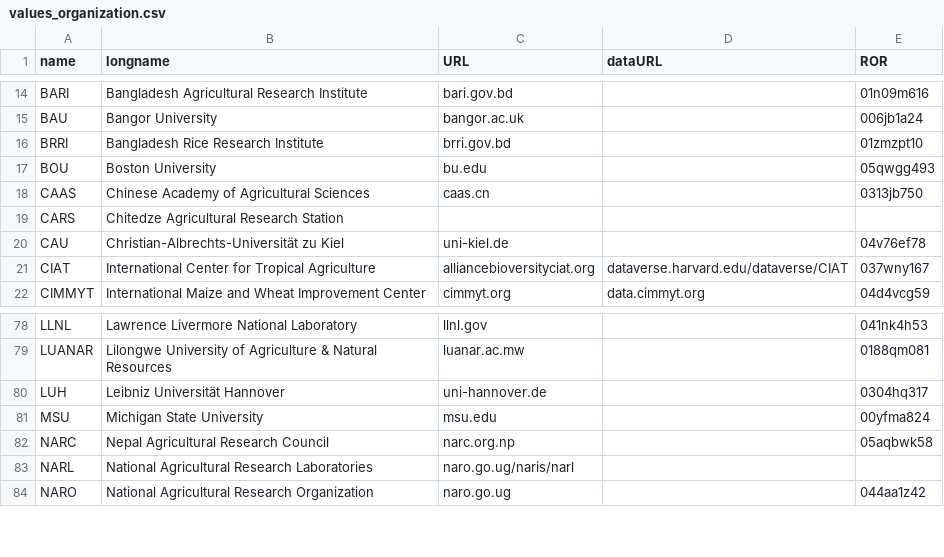
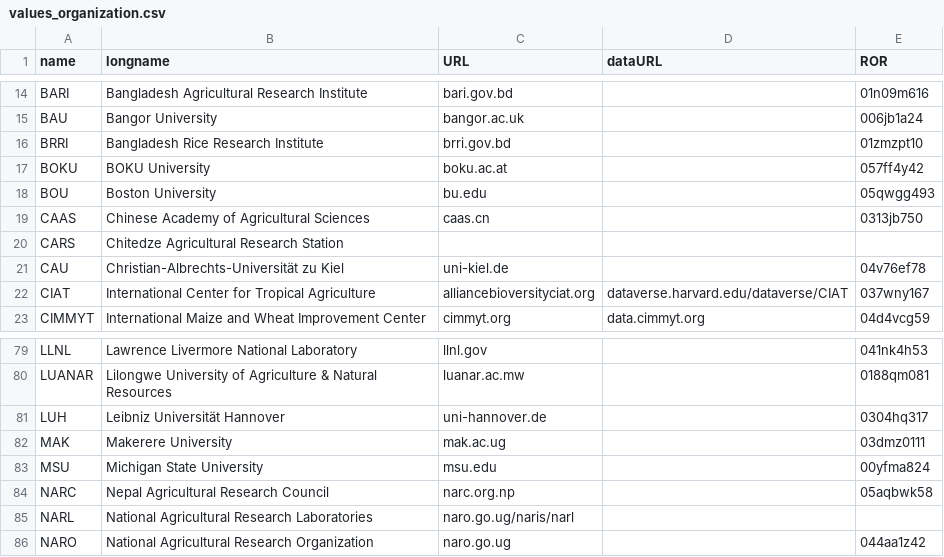
Before and after one commit to controvoc/terminag, a CSV file: values/values_organization.csv, drawn as a sheet; only a part is shown, gaps mark what is left out.

```diff
--- a/values/values_organization.csv
+++ b/values/values_organization.csv
@@ -16,2 +16,3 @@ BAU,Bangor University,bangor.ac.uk,,006jb1a24
 BRRI,Bangladesh Rice Research Institute,brri.gov.bd,,01zmzpt10
+BOKU,BOKU University,boku.ac.at,,057ff4y42
 BOU,Boston University,bu.edu,,05qwgg493
@@ -80,2 +81,3 @@ LUANAR,Lilongwe University of Agriculture & Natural Resources,luanar.ac.mw,,0188
 LUH,Leibniz Universität Hannover,uni-hannover.de,,0304hq317
+MAK,Makerere University,mak.ac.ug,,03dmz0111
 MSU,Michigan State University,msu.edu,,00yfma824
```
